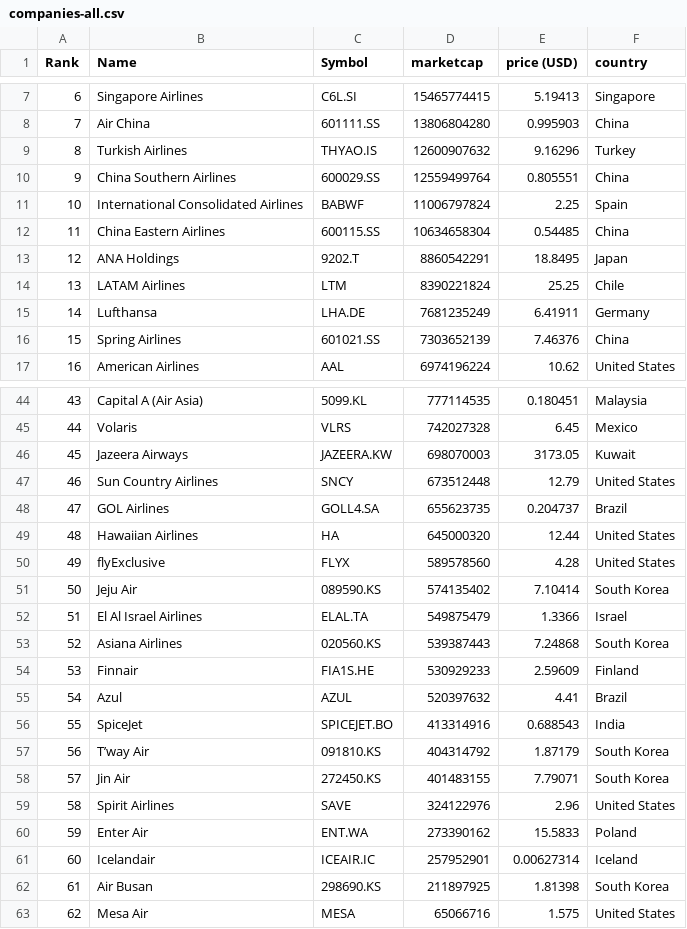
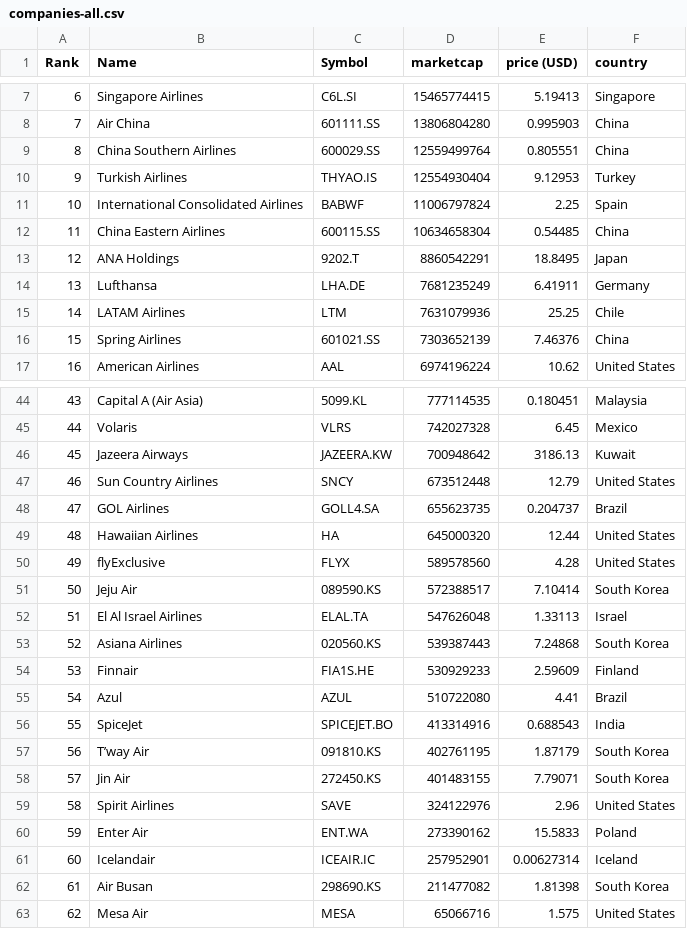
Before and after one commit to keops2004/merida-june-6-2024, a CSV file: companies-all.csv, drawn as a sheet; only a part is shown, gaps mark what is left out; the diff covers the shown part only.

```diff
--- a/companies-all.csv
+++ b/companies-all.csv
@@ -8,4 +8,4 @@
 "7","Air China","601111.SS","13806804280","0.995903","China"
-"8","Turkish Airlines","THYAO.IS","12600907632","9.16296","Turkey"
-"9","China Southern Airlines","600029.SS","12559499764","0.805551","China"
+"8","China Southern Airlines","600029.SS","12559499764","0.805551","China"
+"9","Turkish Airlines","THYAO.IS","12554930404","9.12953","Turkey"
 "10","International Consolidated Airlines","BABWF","11006797824","2.25","Spain"
@@ -13,4 +13,4 @@
 "12","ANA Holdings","9202.T","8860542291","18.8495","Japan"
-"13","LATAM Airlines","LTM","8390221824","25.25","Chile"
-"14","Lufthansa","LHA.DE","7681235249","6.41911","Germany"
+"13","Lufthansa","LHA.DE","7681235249","6.41911","Germany"
+"14","LATAM Airlines","LTM","7631079936","25.25","Chile"
 "15","Spring Airlines","601021.SS","7303652139","7.46376","China"
@@ -45,3 +45,3 @@
 "44","Volaris","VLRS","742027328","6.45","Mexico"
-"45","Jazeera Airways","JAZEERA.KW","698070003","3173.05","Kuwait"
+"45","Jazeera Airways","JAZEERA.KW","700948642","3186.13","Kuwait"
 "46","Sun Country Airlines","SNCY","673512448","12.79","United States"
@@ -50,9 +50,9 @@
 "49","flyExclusive","FLYX","589578560","4.28","United States"
-"50","Jeju Air","089590.KS","574135402","7.10414","South Korea"
-"51","El Al Israel Airlines","ELAL.TA","549875479","1.3366","Israel"
+"50","Jeju Air","089590.KS","572388517","7.10414","South Korea"
+"51","El Al Israel Airlines","ELAL.TA","547626048","1.33113","Israel"
 "52","Asiana Airlines","020560.KS","539387443","7.24868","South Korea"
 "53","Finnair","FIA1S.HE","530929233","2.59609","Finland"
-"54","Azul","AZUL","520397632","4.41","Brazil"
+"54","Azul","AZUL","510722080","4.41","Brazil"
 "55","SpiceJet","SPICEJET.BO","413314916","0.688543","India"
-"56","T’way Air","091810.KS","404314792","1.87179","South Korea"
+"56","T’way Air","091810.KS","402761195","1.87179","South Korea"
 "57","Jin Air","272450.KS","401483155","7.79071","South Korea"
@@ -61,3 +61,3 @@
 "60","Icelandair","ICEAIR.IC","257952901","0.00627314","Iceland"
-"61","Air Busan","298690.KS","211897925","1.81398","South Korea"
+"61","Air Busan","298690.KS","211477082","1.81398","South Korea"
 "62","Mesa Air","MESA","65066716","1.575","United States"
```
Also changed, not shown: 8 edited cells elsewhere in this file, 1 other file.
